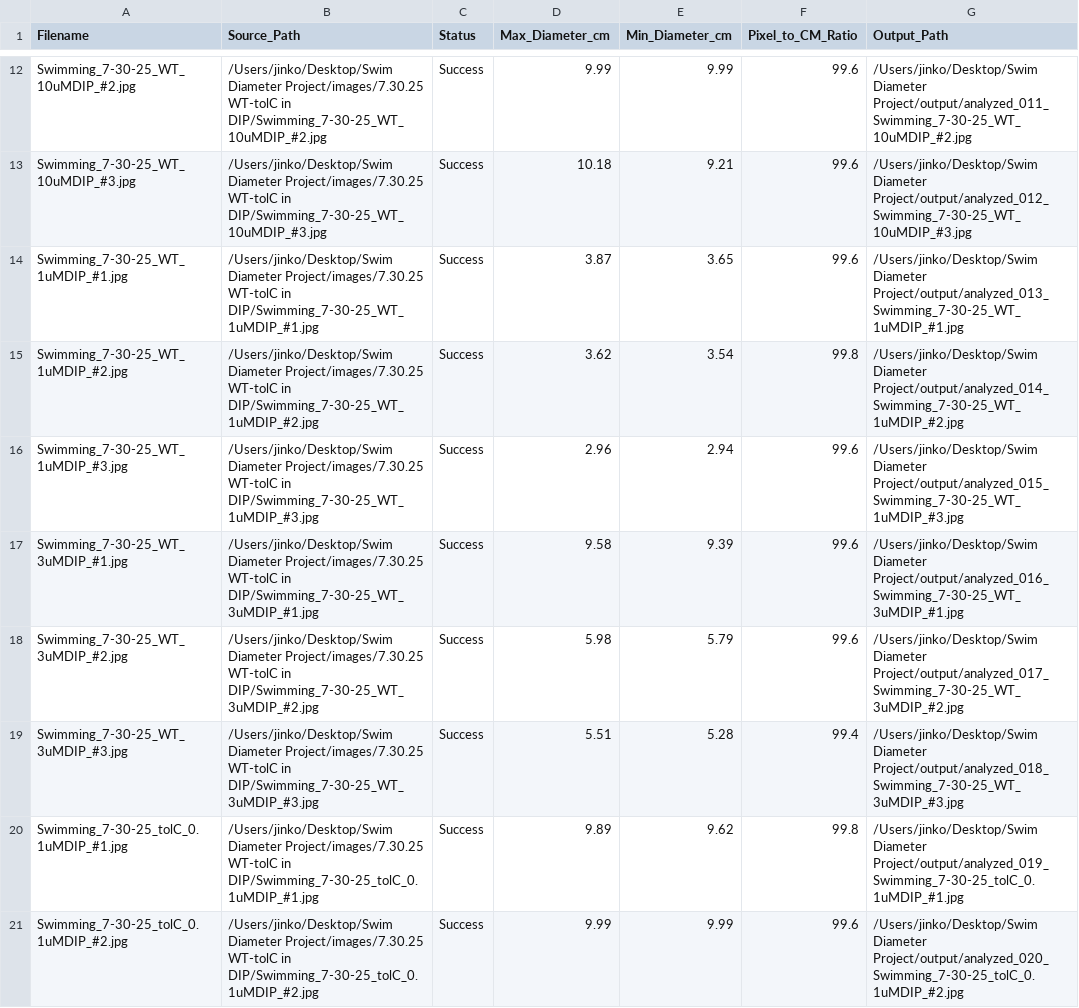
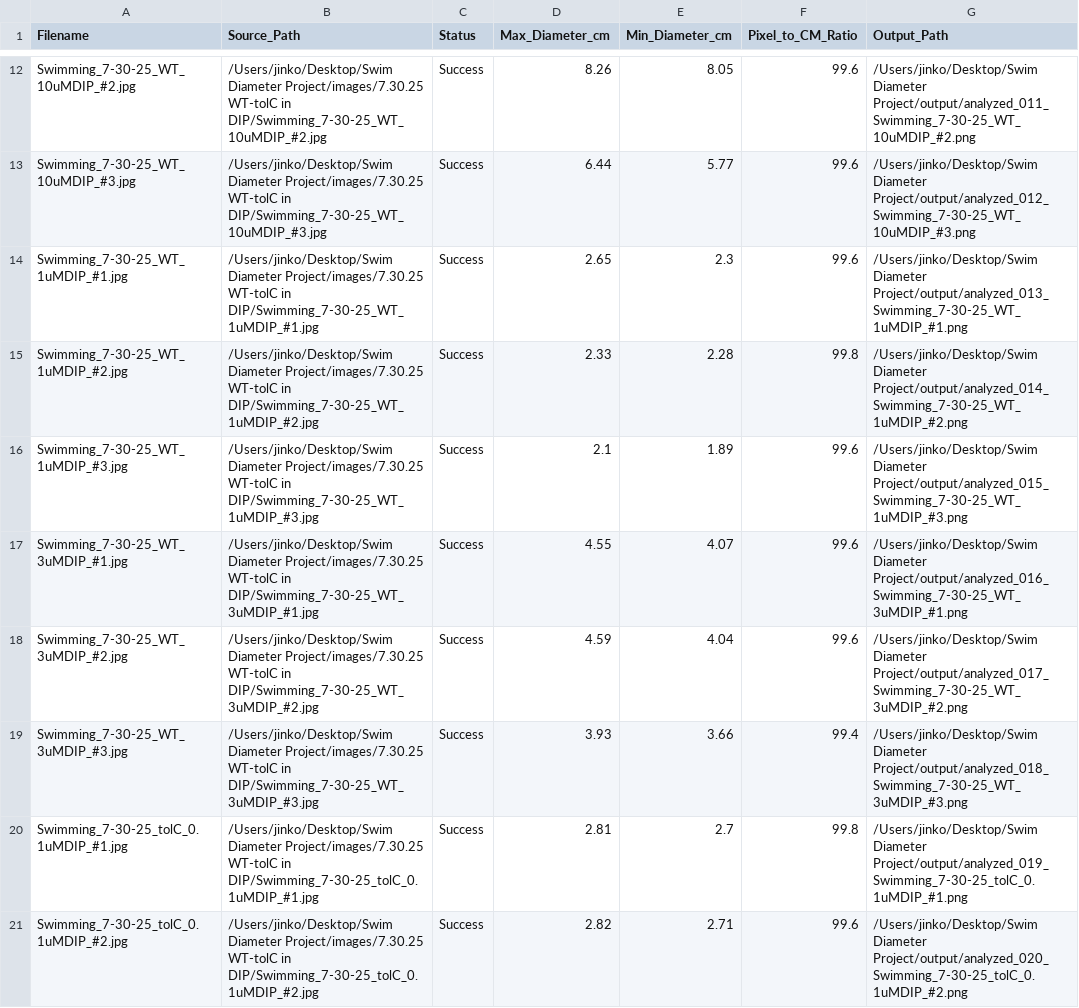
Before and after one commit to jinsko1/AgarLens, a CSV file: output/growth_analysis_results.csv, drawn as a sheet; only a part is shown, gaps mark what is left out; the diff covers the shown part only; the diff names each change by its address in the sheet, - before the commit and + after, or states it on an @@ line.

```diff
--- a/output/growth_analysis_results.csv
+++ b/output/growth_analysis_results.csv
-D12 (Max_Diameter_cm): 9.99
+D12 (Max_Diameter_cm): 8.26
-E12 (Min_Diameter_cm): 9.99
+E12 (Min_Diameter_cm): 8.05
-G12 (Output_Path): /Users/jinko/Desktop/Swim Diameter Project/output/analyzed_011_Swimming_7-30-25_WT_10uMDIP_#2.jpg
+G12 (Output_Path): /Users/jinko/Desktop/Swim Diameter Project/output/analyzed_011_Swimming_7-30-25_WT_10uMDIP_#2.png
-D13 (Max_Diameter_cm): 10.18
+D13 (Max_Diameter_cm): 6.44
-E13 (Min_Diameter_cm): 9.21
+E13 (Min_Diameter_cm): 5.77
-G13 (Output_Path): /Users/jinko/Desktop/Swim Diameter Project/output/analyzed_012_Swimming_7-30-25_WT_10uMDIP_#3.jpg
+G13 (Output_Path): /Users/jinko/Desktop/Swim Diameter Project/output/analyzed_012_Swimming_7-30-25_WT_10uMDIP_#3.png
-D14 (Max_Diameter_cm): 3.87
+D14 (Max_Diameter_cm): 2.65
-E14 (Min_Diameter_cm): 3.65
+E14 (Min_Diameter_cm): 2.3
-G14 (Output_Path): /Users/jinko/Desktop/Swim Diameter Project/output/analyzed_013_Swimming_7-30-25_WT_1uMDIP_#1.jpg
+G14 (Output_Path): /Users/jinko/Desktop/Swim Diameter Project/output/analyzed_013_Swimming_7-30-25_WT_1uMDIP_#1.png
-D15 (Max_Diameter_cm): 3.62
+D15 (Max_Diameter_cm): 2.33
-E15 (Min_Diameter_cm): 3.54
+E15 (Min_Diameter_cm): 2.28
-G15 (Output_Path): /Users/jinko/Desktop/Swim Diameter Project/output/analyzed_014_Swimming_7-30-25_WT_1uMDIP_#2.jpg
+G15 (Output_Path): /Users/jinko/Desktop/Swim Diameter Project/output/analyzed_014_Swimming_7-30-25_WT_1uMDIP_#2.png
-D16 (Max_Diameter_cm): 2.96
+D16 (Max_Diameter_cm): 2.1
-E16 (Min_Diameter_cm): 2.94
+E16 (Min_Diameter_cm): 1.89
-G16 (Output_Path): /Users/jinko/Desktop/Swim Diameter Project/output/analyzed_015_Swimming_7-30-25_WT_1uMDIP_#3.jpg
+G16 (Output_Path): /Users/jinko/Desktop/Swim Diameter Project/output/analyzed_015_Swimming_7-30-25_WT_1uMDIP_#3.png
-D17 (Max_Diameter_cm): 9.58
+D17 (Max_Diameter_cm): 4.55
-E17 (Min_Diameter_cm): 9.39
+E17 (Min_Diameter_cm): 4.07
-G17 (Output_Path): /Users/jinko/Desktop/Swim Diameter Project/output/analyzed_016_Swimming_7-30-25_WT_3uMDIP_#1.jpg
+G17 (Output_Path): /Users/jinko/Desktop/Swim Diameter Project/output/analyzed_016_Swimming_7-30-25_WT_3uMDIP_#1.png
-D18 (Max_Diameter_cm): 5.98
+D18 (Max_Diameter_cm): 4.59
-E18 (Min_Diameter_cm): 5.79
+E18 (Min_Diameter_cm): 4.04
-G18 (Output_Path): /Users/jinko/Desktop/Swim Diameter Project/output/analyzed_017_Swimming_7-30-25_WT_3uMDIP_#2.jpg
+G18 (Output_Path): /Users/jinko/Desktop/Swim Diameter Project/output/analyzed_017_Swimming_7-30-25_WT_3uMDIP_#2.png
-D19 (Max_Diameter_cm): 5.51
+D19 (Max_Diameter_cm): 3.93
-E19 (Min_Diameter_cm): 5.28
+E19 (Min_Diameter_cm): 3.66
-G19 (Output_Path): /Users/jinko/Desktop/Swim Diameter Project/output/analyzed_018_Swimming_7-30-25_WT_3uMDIP_#3.jpg
+G19 (Output_Path): /Users/jinko/Desktop/Swim Diameter Project/output/analyzed_018_Swimming_7-30-25_WT_3uMDIP_#3.png
-D20 (Max_Diameter_cm): 9.89
+D20 (Max_Diameter_cm): 2.81
-E20 (Min_Diameter_cm): 9.62
+E20 (Min_Diameter_cm): 2.7
-G20 (Output_Path): /Users/jinko/Desktop/Swim Diameter Project/output/analyzed_019_Swimming_7-30-25_tolC_0.1uMDIP_#1.jpg
+G20 (Output_Path): /Users/jinko/Desktop/Swim Diameter Project/output/analyzed_019_Swimming_7-30-25_tolC_0.1uMDIP_#1.png
-D21 (Max_Diameter_cm): 9.99
+D21 (Max_Diameter_cm): 2.82
-E21 (Min_Diameter_cm): 9.99
+E21 (Min_Diameter_cm): 2.71
-G21 (Output_Path): /Users/jinko/Desktop/Swim Diameter Project/output/analyzed_020_Swimming_7-30-25_tolC_0.1uMDIP_#2.jpg
+G21 (Output_Path): /Users/jinko/Desktop/Swim Diameter Project/output/analyzed_020_Swimming_7-30-25_tolC_0.1uMDIP_#2.png
```
Also changed, not shown: 78 edited cells elsewhere in this file, 44 other files.
